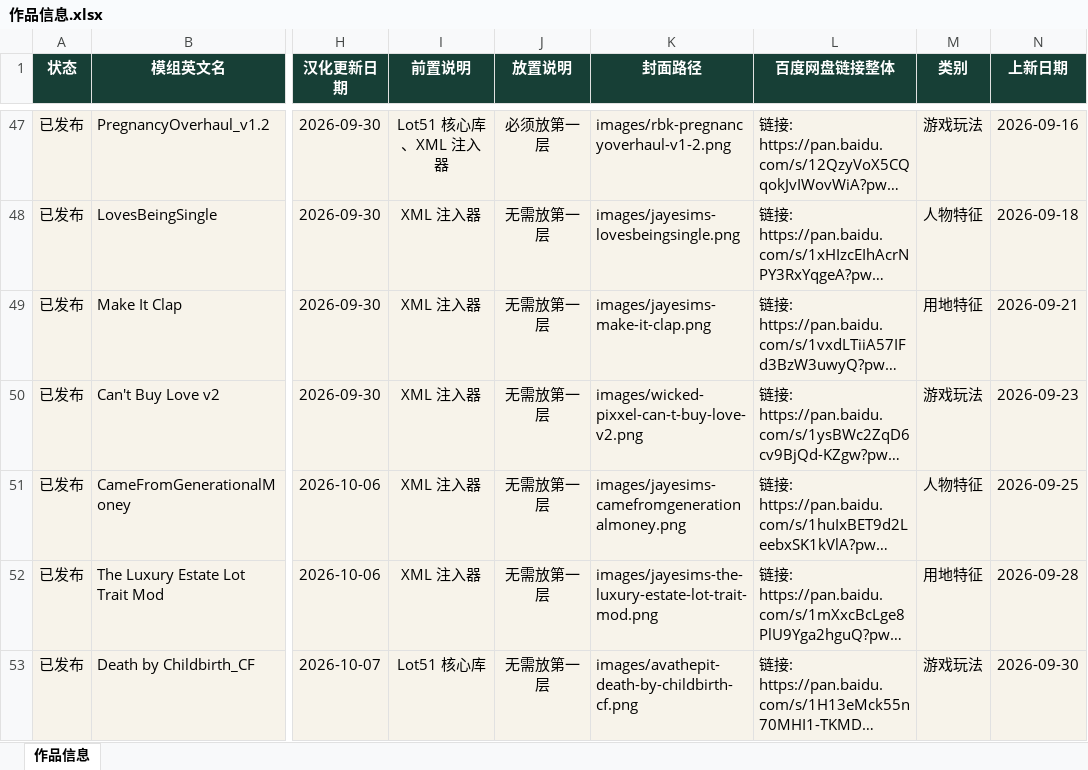
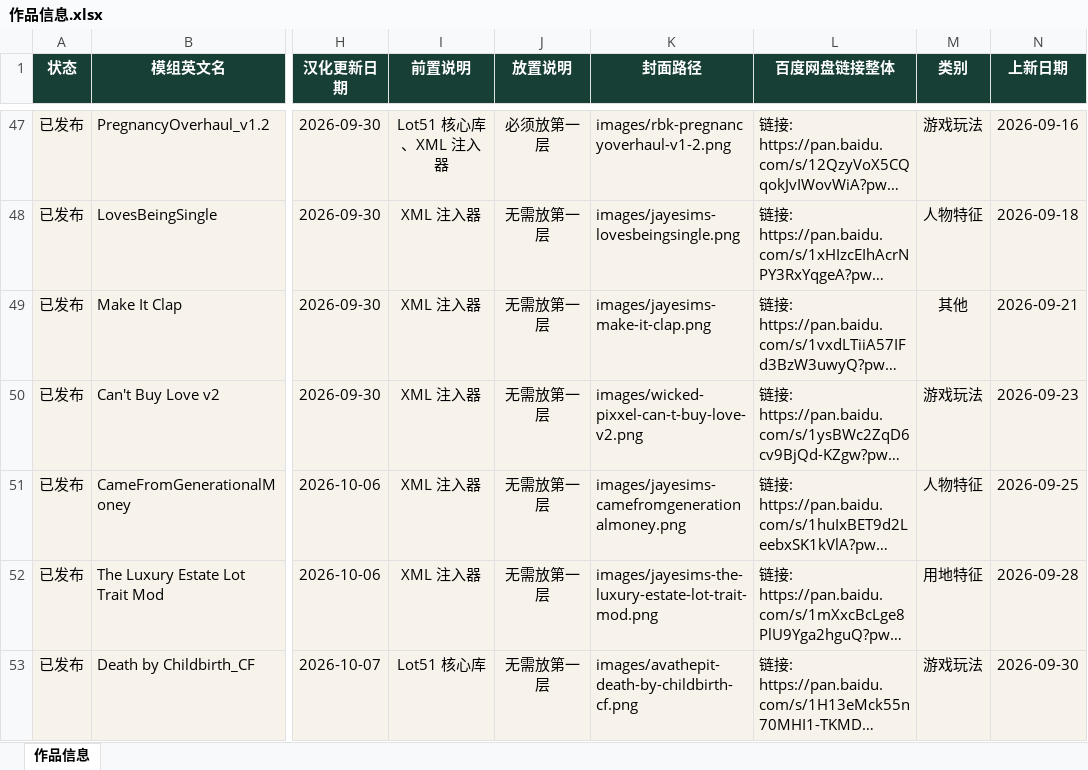
Before and after one commit to niuai-ui/qiuqiu-portfolio, an Excel workbook: 作品信息.xlsx, sheet 作品信息, drawn as a sheet; only a part is shown, gaps mark what is left out; long unchanged cells end in …; values as stored, in another font and other column widths than the file's, no borders; table styles not drawn; the diff covers the shown part only; the diff names each change by its address in the sheet, - before the commit and + after, or states it on an @@ line.

Commit message:
将7个明确成人模组归入紫色爱心分类

```diff
--- a/作品信息.xlsx (sheet 作品信息)
+++ b/作品信息.xlsx (sheet 作品信息)
-M49 (类别): 用地特征
+M49 (类别): 其他
```
Also changed, not shown: 6 edited cells elsewhere in this sheet.
